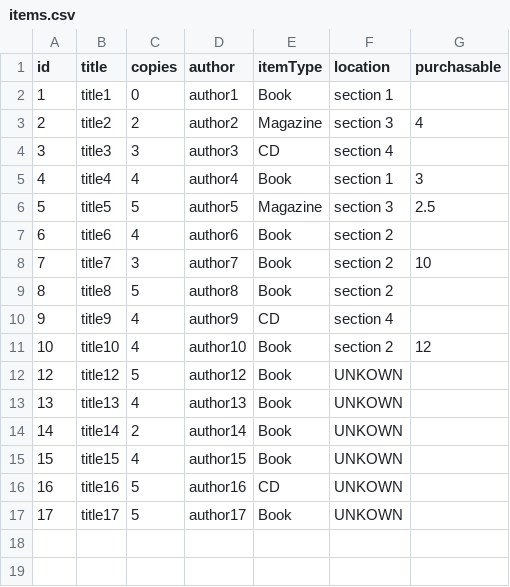
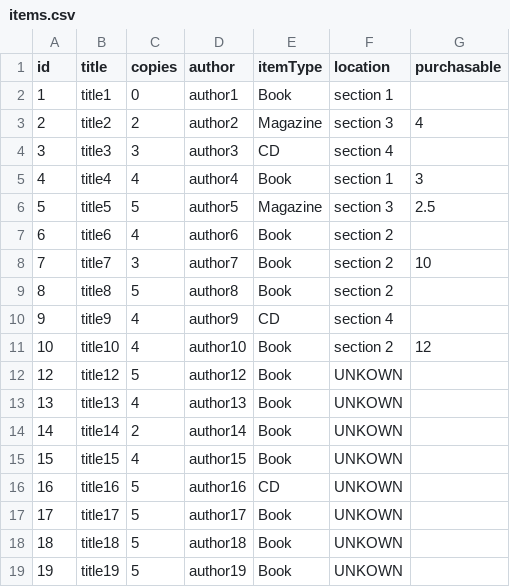
Before and after one commit to JoshMcCarron/Library-Management-System, a CSV file: LibraryManagementSystem/items.csv, drawn as a sheet; the diff names each change by its address in the sheet, - before the commit and + after, or states it on an @@ line.

```diff
--- a/LibraryManagementSystem/items.csv
+++ b/LibraryManagementSystem/items.csv
+row 18: 18 | title18 | 5 | author18 | Book | UNKOWN
+row 19: 19 | title19 | 5 | author19 | Book | UNKOWN
```
Also changed, not shown: 5 other files.
